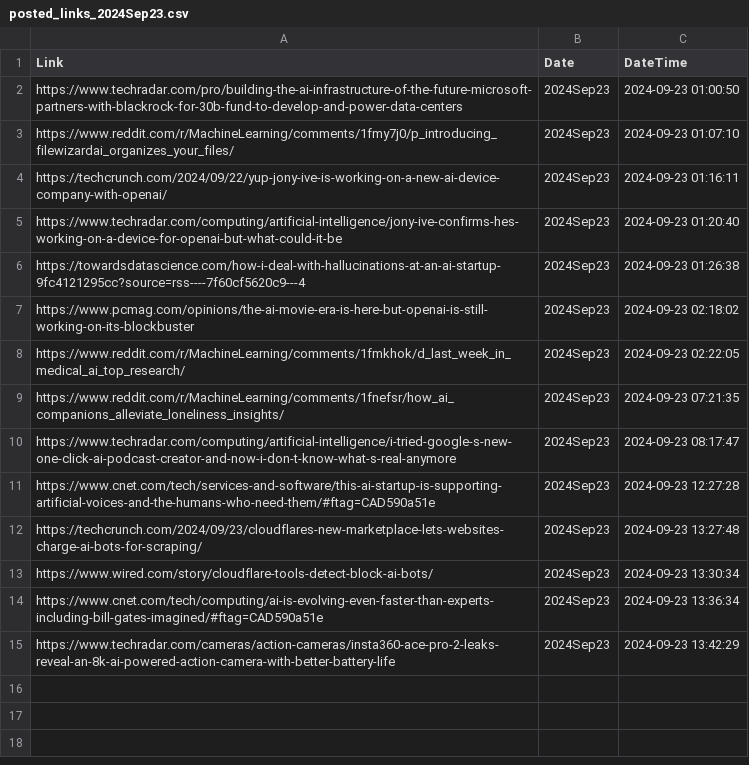
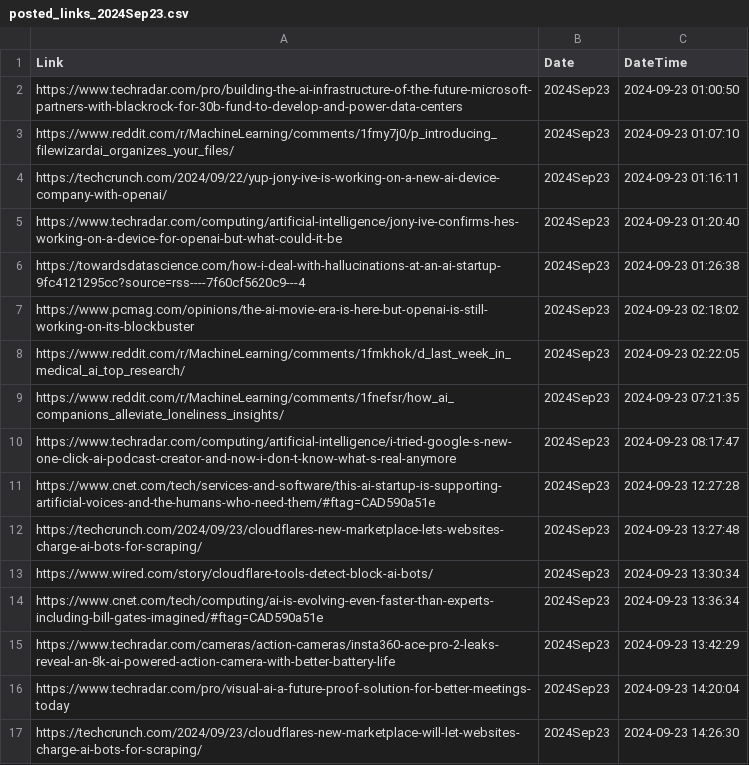
Before and after one commit to prblsing/TechInsightX, a CSV file: etc/ops/posted_links_2024Sep23.csv, drawn as a sheet; the diff names each change by its address in the sheet, - before the commit and + after, or states it on an @@ line.

```diff
--- a/etc/ops/posted_links_2024Sep23.csv
+++ b/etc/ops/posted_links_2024Sep23.csv
+row 16: https://www.techradar.com/pro/visual-ai-a-future-proof-solution-for-better-meetings-today | 2024Sep23 | 2024-09-23 14:20:04
+row 17: https://techcrunch.com/2024/09/23/cloudflares-new-marketplace-will-let-websites-charge-ai-bots-for-scraping/ | 2024Sep23 | 2024-09-23 14:26:30
```
Also changed, not shown: 1 other file.
